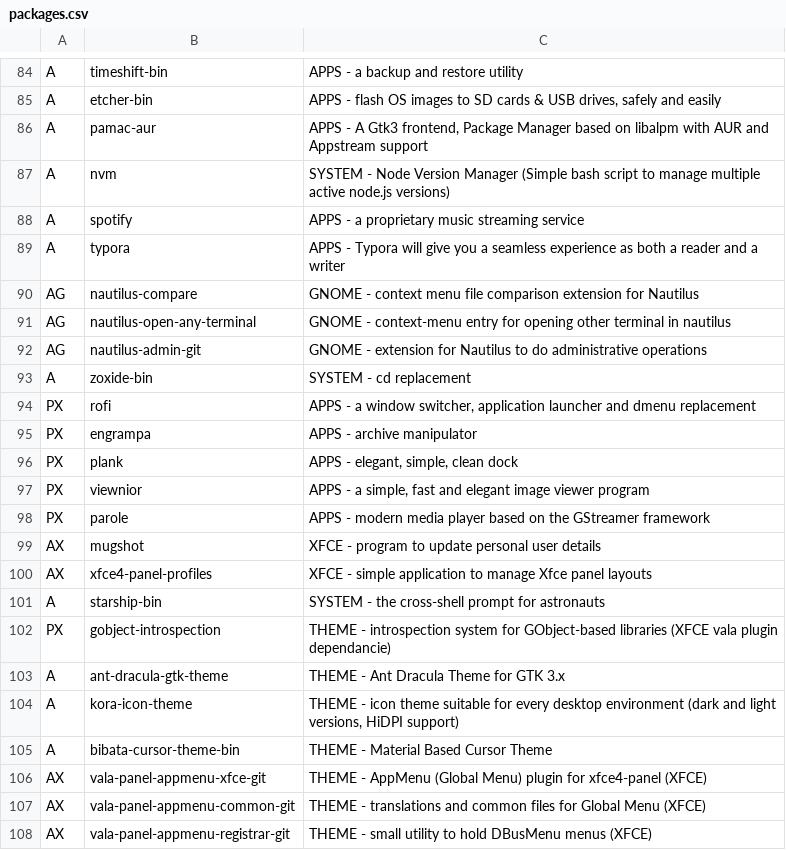
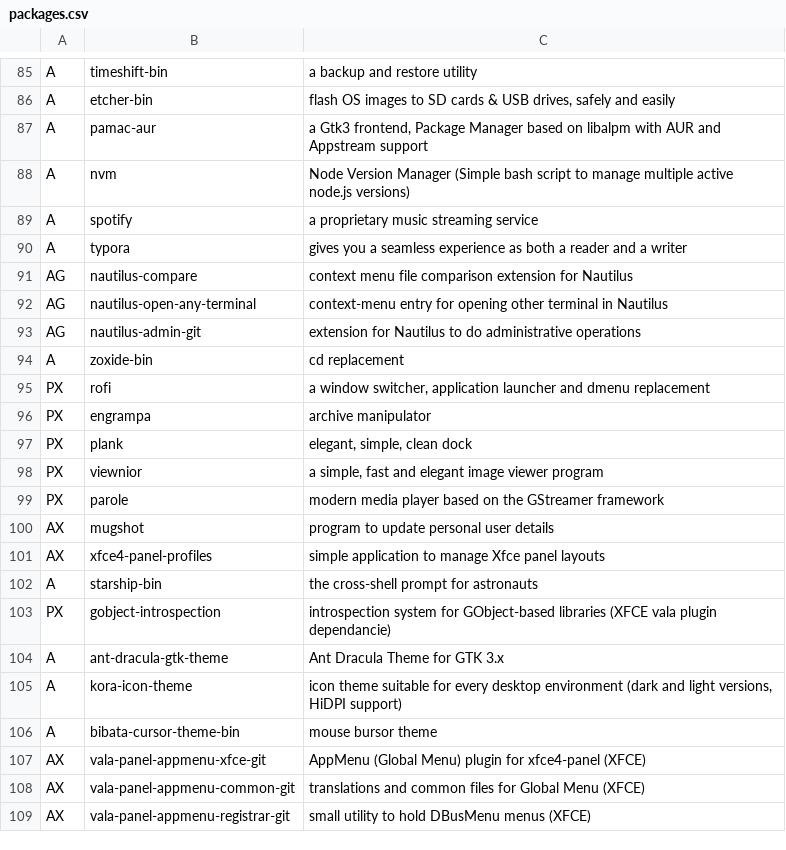
Before and after one commit to elkrien/EALIPS, a CSV file: packages.csv, drawn as a sheet; only a part is shown, gaps mark what is left out; addresses are those after the commit; the diff covers the shown part only; the diff names each change by its address in the sheet, - before the commit and + after, or states it on an @@ line.

```diff
--- a/packages.csv
+++ b/packages.csv
-C85: APPS - a backup and restore utility
+C85: a backup and restore utility
-C86: APPS - flash OS…
+C86: flash OS…
-C87: APPS - A Gtk3 frontend,…
+C87: a Gtk3 frontend,…
-C88: SYSTEM - Node Version…
+C88: Node Version…
-C89: APPS - a proprietary music streaming service
+C89: a proprietary music streaming service
-C90: APPS - Typora will give you a…
+C90: gives you a…
-C91: GNOME - context menu…
+C91: context menu…
-C92: GNOME - context-menu entry for opening other terminal in nautilus
+C92: context-menu entry for opening other terminal in Nautilus
-C93: GNOME - extension for…
+C93: extension for…
-C94: SYSTEM - cd replacement
+C94: cd replacement
-C95: APPS - a window…
+C95: a window…
-C96: APPS - archive manipulator
+C96: archive manipulator
-C97: APPS - elegant, simple, clean dock
+C97: elegant, simple, clean dock
-C98: APPS - a simple,…
+C98: a simple,…
-C99: APPS - modern media…
+C99: modern media…
-C100: XFCE - program to update personal user details
+C100: program to update personal user details
-C101: XFCE - simple application…
+C101: simple application…
-C102: SYSTEM - the cross-shell prompt for astronauts
+C102: the cross-shell prompt for astronauts
-C103: THEME - introspection system…
+C103: introspection system…
-C104: THEME - Ant Dracula Theme for GTK 3.x
+C104: Ant Dracula Theme for GTK 3.x
-C105: THEME - icon theme…
+C105: icon theme…
-C106: THEME - Material Based Cursor Theme
+C106: mouse bursor theme
-C107: THEME - AppMenu (Global…
+C107: AppMenu (Global…
-C108: THEME - translations and…
+C108: translations and…
-C109: THEME - small utility…
+C109: small utility…
```
Also changed, not shown: 1 added row and 53 edited cells elsewhere in this file.
